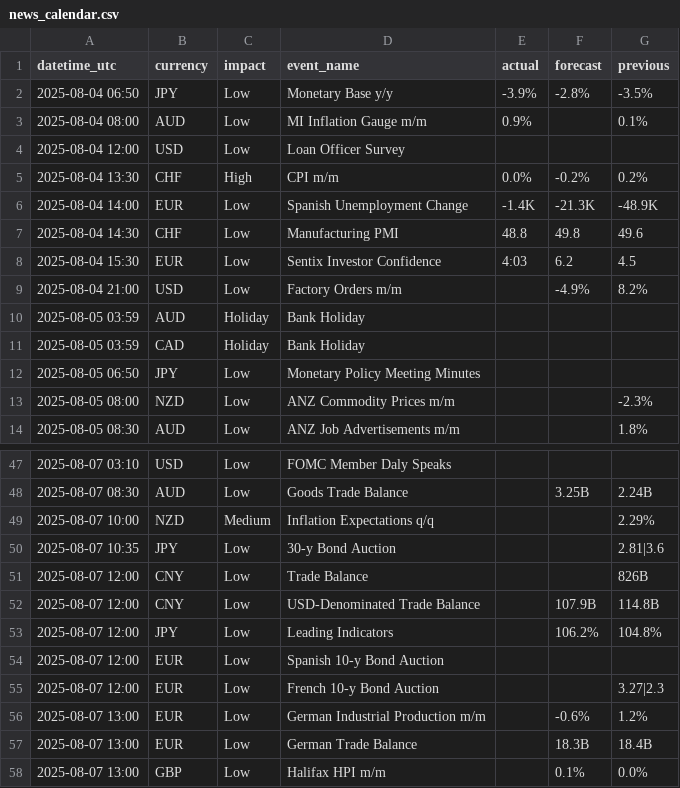
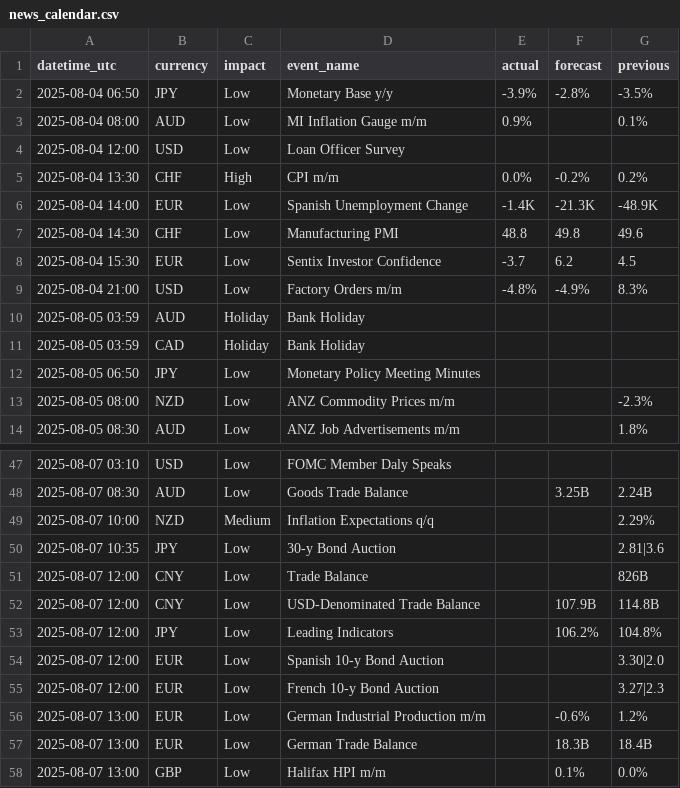
Before and after one commit to Thelastpoet/ftxbot, a CSV file: money_changer/news_calendar.csv, drawn as a sheet; only a part is shown, gaps mark what is left out.

```diff
--- a/money_changer/news_calendar.csv
+++ b/money_changer/news_calendar.csv
@@ -7,4 +7,4 @@ datetime_utc,currency,impact,event_name,actual,forecast,previous
 2025-08-04 14:30,CHF,Low,Manufacturing PMI,48.8,49.8,49.6
-2025-08-04 15:30,EUR,Low,Sentix Investor Confidence,4:03,6.2,4.5
-2025-08-04 21:00,USD,Low,Factory Orders m/m,,-4.9%,8.2%
+2025-08-04 15:30,EUR,Low,Sentix Investor Confidence,-3.7,6.2,4.5
+2025-08-04 21:00,USD,Low,Factory Orders m/m,-4.8%,-4.9%,8.3%
 2025-08-05 03:59,AUD,Holiday,Bank Holiday,,,
@@ -53,3 +53,3 @@ datetime_utc,currency,impact,event_name,actual,forecast,previous
 2025-08-07 12:00,JPY,Low,Leading Indicators,,106.2%,104.8%
-2025-08-07 12:00,EUR,Low,Spanish 10-y Bond Auction,,,
+2025-08-07 12:00,EUR,Low,Spanish 10-y Bond Auction,,,3.30|2.0
 2025-08-07 12:00,EUR,Low,French 10-y Bond Auction,,,3.27|2.3
```
Also changed, not shown: 13 other files.
